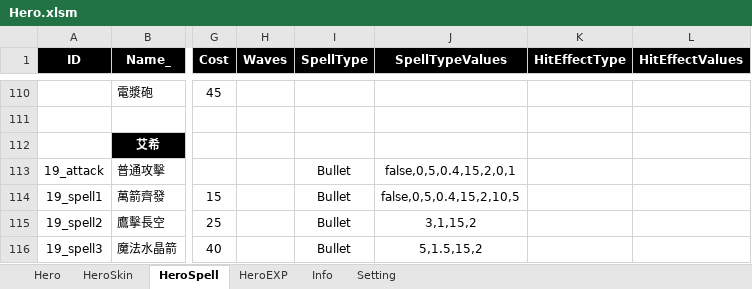
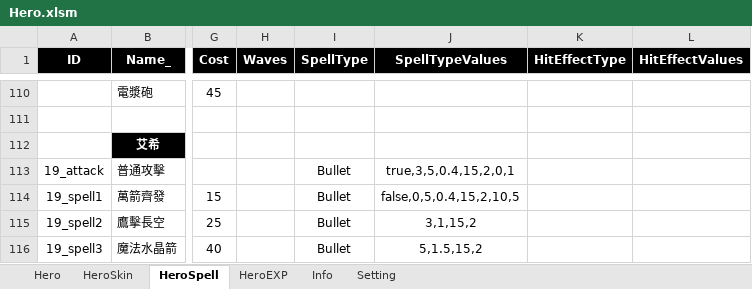
Before and after one commit to myauras/HeroFishing, an Excel workbook: Design/Hero.xlsm, sheet HeroSpell, drawn as a sheet; only a part is shown, gaps mark what is left out; values as stored, in another font and other column widths than the file's, no borders; the diff names each change by its address in the sheet, - before the commit and + after, or states it on an @@ line.

```diff
--- a/Design/Hero.xlsm (sheet HeroSpell)
+++ b/Design/Hero.xlsm (sheet HeroSpell)
-J113 (SpellTypeValues): false,0,5,0.4,15,2,0,1
+J113 (SpellTypeValues): true,3,5,0.4,15,2,0,1
```
Also changed, not shown: 4 other files.
